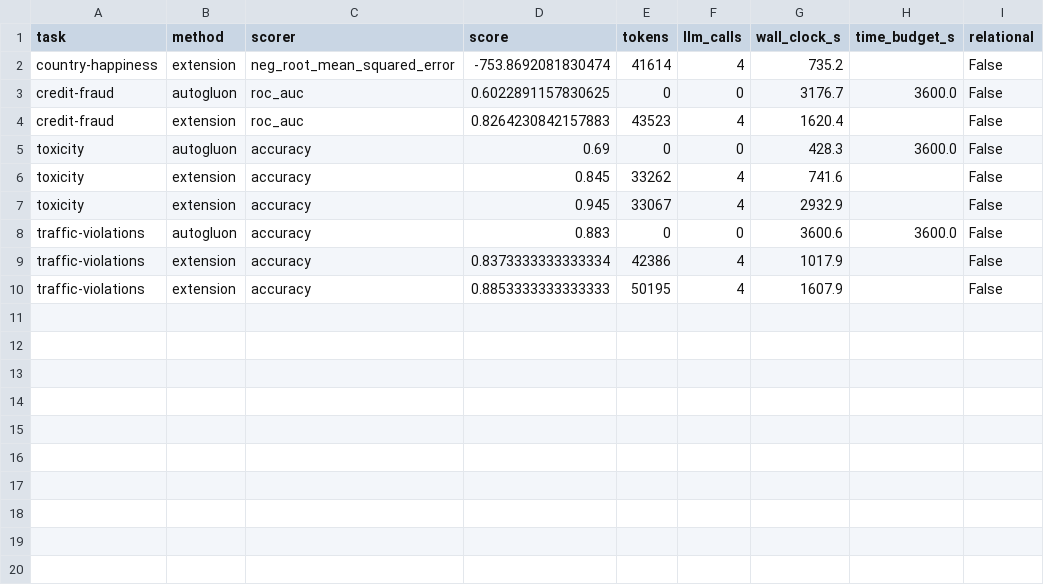
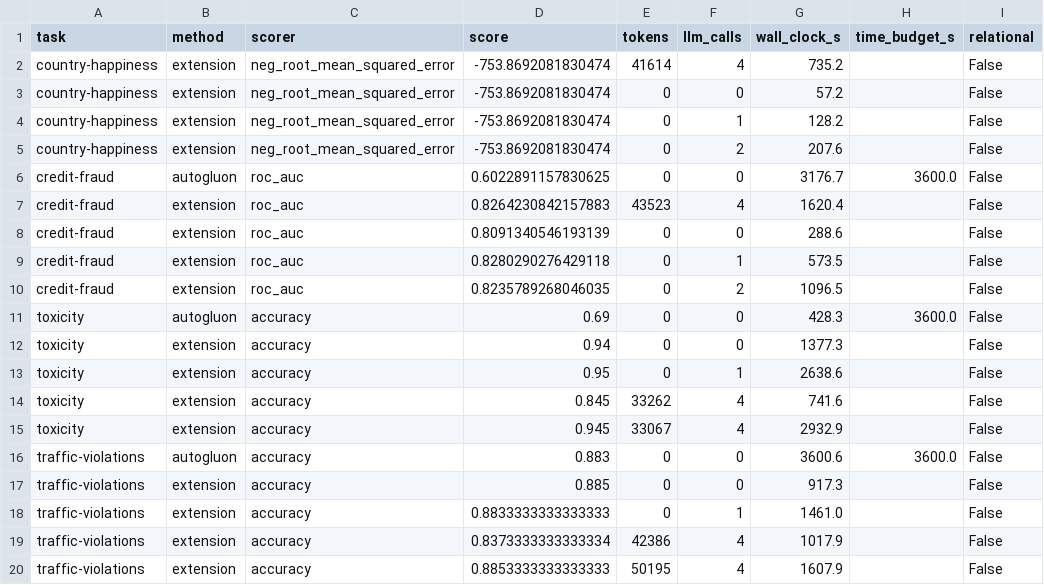
Before and after one commit to Carlosing/mle-star-mcts-skrub, a CSV file: results/figures/comparison.csv, drawn as a sheet; the diff names each change by its address in the sheet, - before the commit and + after, or states it on an @@ line.

Commit message:
intermediate replay results and plotting script for proposal vs score comparison

```diff
--- a/results/figures/comparison.csv
+++ b/results/figures/comparison.csv
+row 3: country-happiness | extension | neg_root_mean_squared_error | -753.8692081830474 | 0 | 0 | 57.2 |  | False
+row 4: country-happiness | extension | neg_root_mean_squared_error | -753.8692081830474 | 0 | 1 | 128.2 |  | False
+row 5: country-happiness | extension | neg_root_mean_squared_error | -753.8692081830474 | 0 | 2 | 207.6 |  | False
+row 8: credit-fraud | extension | roc_auc | 0.8091340546193139 | 0 | 0 | 288.6 |  | False
+row 9: credit-fraud | extension | roc_auc | 0.8280290276429118 | 0 | 1 | 573.5 |  | False
+row 10: credit-fraud | extension | roc_auc | 0.8235789268046035 | 0 | 2 | 1096.5 |  | False
+row 12: toxicity | extension | accuracy | 0.94 | 0 | 0 | 1377.3 |  | False
+row 13: toxicity | extension | accuracy | 0.95 | 0 | 1 | 2638.6 |  | False
+row 17: traffic-violations | extension | accuracy | 0.885 | 0 | 0 | 917.3 |  | False
+row 18: traffic-violations | extension | accuracy | 0.8833333333333333 | 0 | 1 | 1461.0 |  | False
```
Also changed, not shown: 15 other files.
